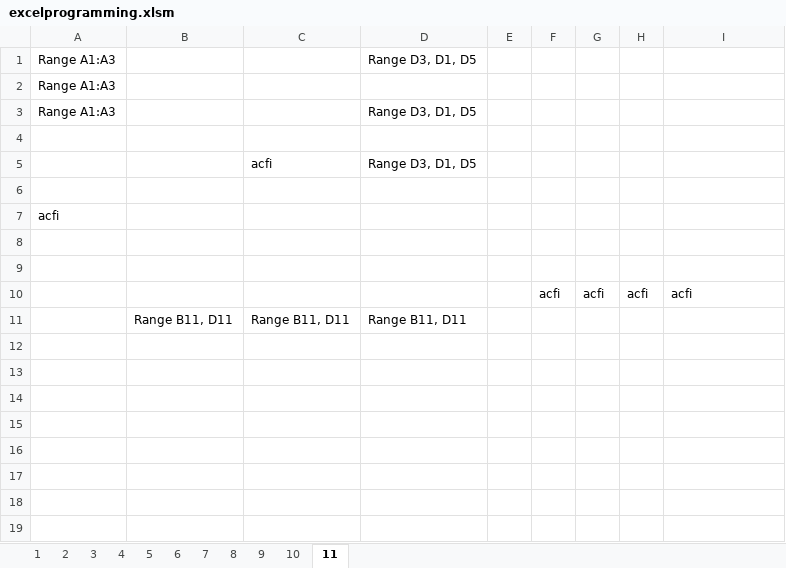
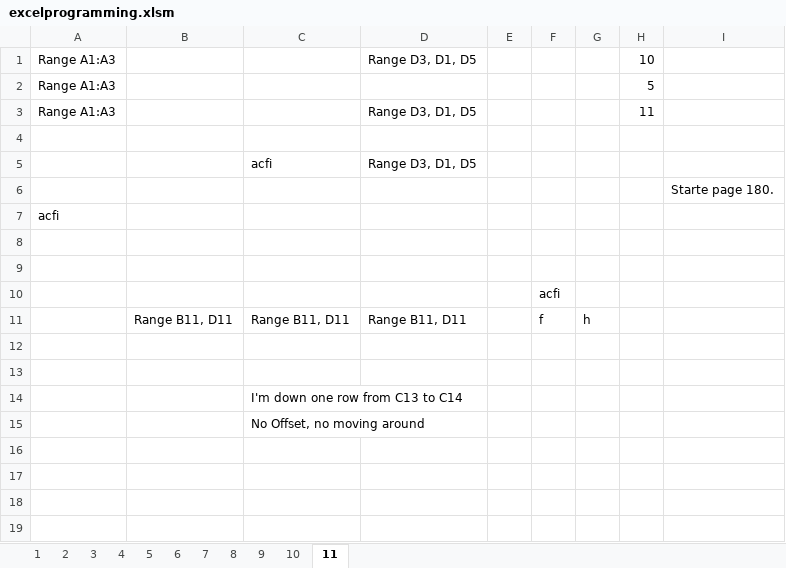
Before and after one commit to raymondmar61/vbamicrosoftexcelprogramming, an Excel workbook: excelprogramming.xlsm, sheet 11, drawn as a sheet; only a part is shown; values as stored, in another font and other column widths than the file's, no borders; removed rows and columns are numbered as before the commit, all else as after; the diff names each change by its address in the sheet, - before the commit and + after, or states it on an @@ line.

Commit message:
upload

```diff
--- a/excelprogramming.xlsm (sheet 11)
+++ b/excelprogramming.xlsm (sheet 11)
-H1: (empty)
+H1: 10
-H2: (empty)
+H2: 5
-H3: (empty)
+H3: 11
-I6: (empty)
+I6: Starte page 180.
-row 10:  |  |  |  |  | acfi | acfi | acfi | acfi
+row 10:  |  |  |  |  | acfi
-F11: (empty)
+F11: f
-G11: (empty)
+G11: h
-C14: (empty)
+C14: I'm down one row from C13 to C14
-C15: (empty)
+C15: No Offset, no moving around
```
